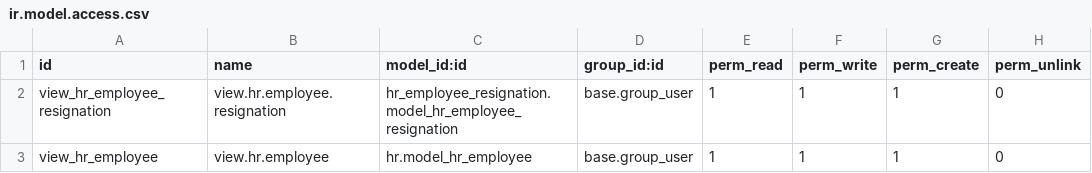
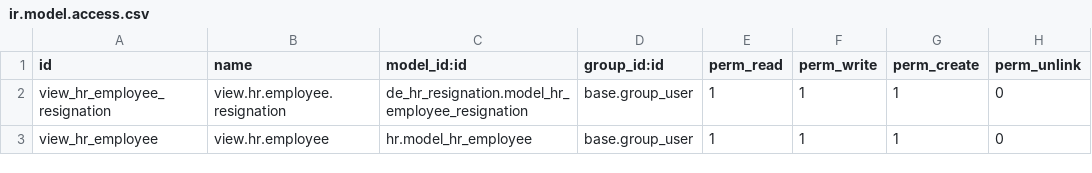
Before and after one commit to farhanrashad/demo-130, a CSV file: de_hr_resignation/security/ir.model.access.csv, drawn as a sheet.

Commit message:
update hr

```diff
--- a/de_hr_resignation/security/ir.model.access.csv
+++ b/de_hr_resignation/security/ir.model.access.csv
@@ -1,3 +1,3 @@
 id,name,model_id:id,group_id:id,perm_read,perm_write,perm_create,perm_unlink
-view_hr_employee_resignation,view.hr.employee.resignation,hr_employee_resignation.model_hr_employee_resignation,base.group_user,1,1,1,0
+view_hr_employee_resignation,view.hr.employee.resignation,de_hr_resignation.model_hr_employee_resignation,base.group_user,1,1,1,0
 view_hr_employee,view.hr.employee,hr.model_hr_employee,base.group_user,1,1,1,0
```
